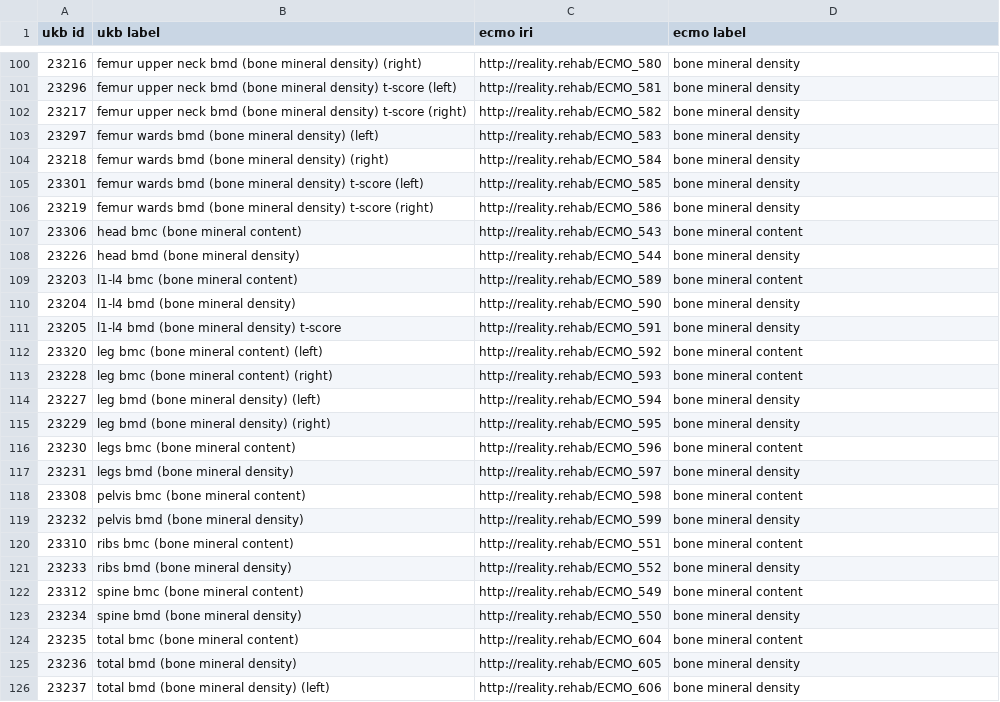
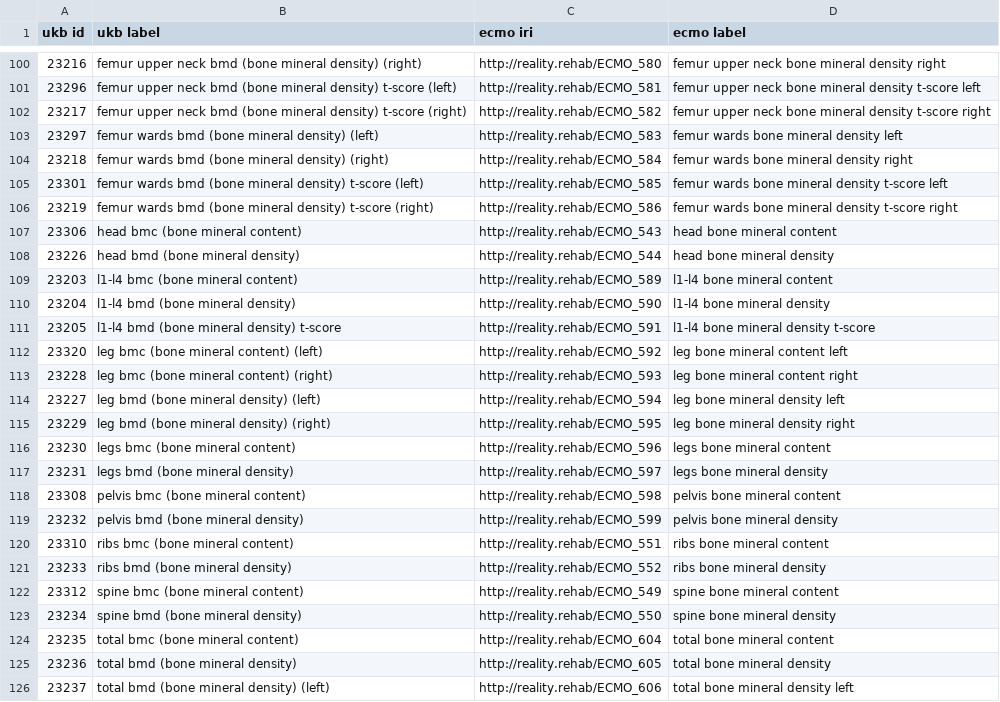
Before and after one commit to reality/ECMO, a TSV file: map.tsv, drawn as a sheet; only a part is shown, gaps mark what is left out; the diff covers the shown part only.

```diff
--- a/map.tsv
+++ b/map.tsv
@@ -100,27 +100,27 @@ ukb id	ukb label	ecmo iri	ecmo label
-23216	femur upper neck bmd (bone mineral density) (right)	http://reality.rehab/ECMO_580	bone mineral density
-23296	femur upper neck bmd (bone mineral density) t-score (left)	http://reality.rehab/ECMO_581	bone mineral density
-23217	femur upper neck bmd (bone mineral density) t-score (right)	http://reality.rehab/ECMO_582	bone mineral density
-23297	femur wards bmd (bone mineral density) (left)	http://reality.rehab/ECMO_583	bone mineral density
-23218	femur wards bmd (bone mineral density) (right)	http://reality.rehab/ECMO_584	bone mineral density
-23301	femur wards bmd (bone mineral density) t-score (left)	http://reality.rehab/ECMO_585	bone mineral density
-23219	femur wards bmd (bone mineral density) t-score (right)	http://reality.rehab/ECMO_586	bone mineral density
-23306	head bmc (bone mineral content)	http://reality.rehab/ECMO_543	bone mineral content
-23226	head bmd (bone mineral density)	http://reality.rehab/ECMO_544	bone mineral density
-23203	l1-l4 bmc (bone mineral content)	http://reality.rehab/ECMO_589	bone mineral content
-23204	l1-l4 bmd (bone mineral density)	http://reality.rehab/ECMO_590	bone mineral density
-23205	l1-l4 bmd (bone mineral density) t-score	http://reality.rehab/ECMO_591	bone mineral density
-23320	leg bmc (bone mineral content) (left)	http://reality.rehab/ECMO_592	bone mineral content
-23228	leg bmc (bone mineral content) (right)	http://reality.rehab/ECMO_593	bone mineral content
-23227	leg bmd (bone mineral density) (left)	http://reality.rehab/ECMO_594	bone mineral density
-23229	leg bmd (bone mineral density) (right)	http://reality.rehab/ECMO_595	bone mineral density
-23230	legs bmc (bone mineral content)	http://reality.rehab/ECMO_596	bone mineral content
-23231	legs bmd (bone mineral density)	http://reality.rehab/ECMO_597	bone mineral density
-23308	pelvis bmc (bone mineral content)	http://reality.rehab/ECMO_598	bone mineral content
-23232	pelvis bmd (bone mineral density)	http://reality.rehab/ECMO_599	bone mineral density
-23310	ribs bmc (bone mineral content)	http://reality.rehab/ECMO_551	bone mineral content
-23233	ribs bmd (bone mineral density)	http://reality.rehab/ECMO_552	bone mineral density
-23312	spine bmc (bone mineral content)	http://reality.rehab/ECMO_549	bone mineral content
-23234	spine bmd (bone mineral density)	http://reality.rehab/ECMO_550	bone mineral density
-23235	total bmc (bone mineral content)	http://reality.rehab/ECMO_604	bone mineral content
-23236	total bmd (bone mineral density)	http://reality.rehab/ECMO_605	bone mineral density
-23237	total bmd (bone mineral density) (left)	http://reality.rehab/ECMO_606	bone mineral density
+23216	femur upper neck bmd (bone mineral density) (right)	http://reality.rehab/ECMO_580	femur upper neck bone mineral density right
+23296	femur upper neck bmd (bone mineral density) t-score (left)	http://reality.rehab/ECMO_581	femur upper neck bone mineral density t-score left
+23217	femur upper neck bmd (bone mineral density) t-score (right)	http://reality.rehab/ECMO_582	femur upper neck bone mineral density t-score right
+23297	femur wards bmd (bone mineral density) (left)	http://reality.rehab/ECMO_583	femur wards bone mineral density left
+23218	femur wards bmd (bone mineral density) (right)	http://reality.rehab/ECMO_584	femur wards bone mineral density right
+23301	femur wards bmd (bone mineral density) t-score (left)	http://reality.rehab/ECMO_585	femur wards bone mineral density t-score left
+23219	femur wards bmd (bone mineral density) t-score (right)	http://reality.rehab/ECMO_586	femur wards bone mineral density t-score right
+23306	head bmc (bone mineral content)	http://reality.rehab/ECMO_543	head bone mineral content
+23226	head bmd (bone mineral density)	http://reality.rehab/ECMO_544	head bone mineral density
+23203	l1-l4 bmc (bone mineral content)	http://reality.rehab/ECMO_589	l1-l4 bone mineral content
+23204	l1-l4 bmd (bone mineral density)	http://reality.rehab/ECMO_590	l1-l4 bone mineral density
+23205	l1-l4 bmd (bone mineral density) t-score	http://reality.rehab/ECMO_591	l1-l4 bone mineral density t-score
+23320	leg bmc (bone mineral content) (left)	http://reality.rehab/ECMO_592	leg bone mineral content left
+23228	leg bmc (bone mineral content) (right)	http://reality.rehab/ECMO_593	leg bone mineral content right
+23227	leg bmd (bone mineral density) (left)	http://reality.rehab/ECMO_594	leg bone mineral density left
+23229	leg bmd (bone mineral density) (right)	http://reality.rehab/ECMO_595	leg bone mineral density right
+23230	legs bmc (bone mineral content)	http://reality.rehab/ECMO_596	legs bone mineral content
+23231	legs bmd (bone mineral density)	http://reality.rehab/ECMO_597	legs bone mineral density
+23308	pelvis bmc (bone mineral content)	http://reality.rehab/ECMO_598	pelvis bone mineral content
+23232	pelvis bmd (bone mineral density)	http://reality.rehab/ECMO_599	pelvis bone mineral density
+23310	ribs bmc (bone mineral content)	http://reality.rehab/ECMO_551	ribs bone mineral content
+23233	ribs bmd (bone mineral density)	http://reality.rehab/ECMO_552	ribs bone mineral density
+23312	spine bmc (bone mineral content)	http://reality.rehab/ECMO_549	spine bone mineral content
+23234	spine bmd (bone mineral density)	http://reality.rehab/ECMO_550	spine bone mineral density
+23235	total bmc (bone mineral content)	http://reality.rehab/ECMO_604	total bone mineral content
+23236	total bmd (bone mineral density)	http://reality.rehab/ECMO_605	total bone mineral density
+23237	total bmd (bone mineral density) (left)	http://reality.rehab/ECMO_606	total bone mineral density left
```
Also changed, not shown: 1 added row and 154 edited cells elsewhere in this file, 1 other file.
